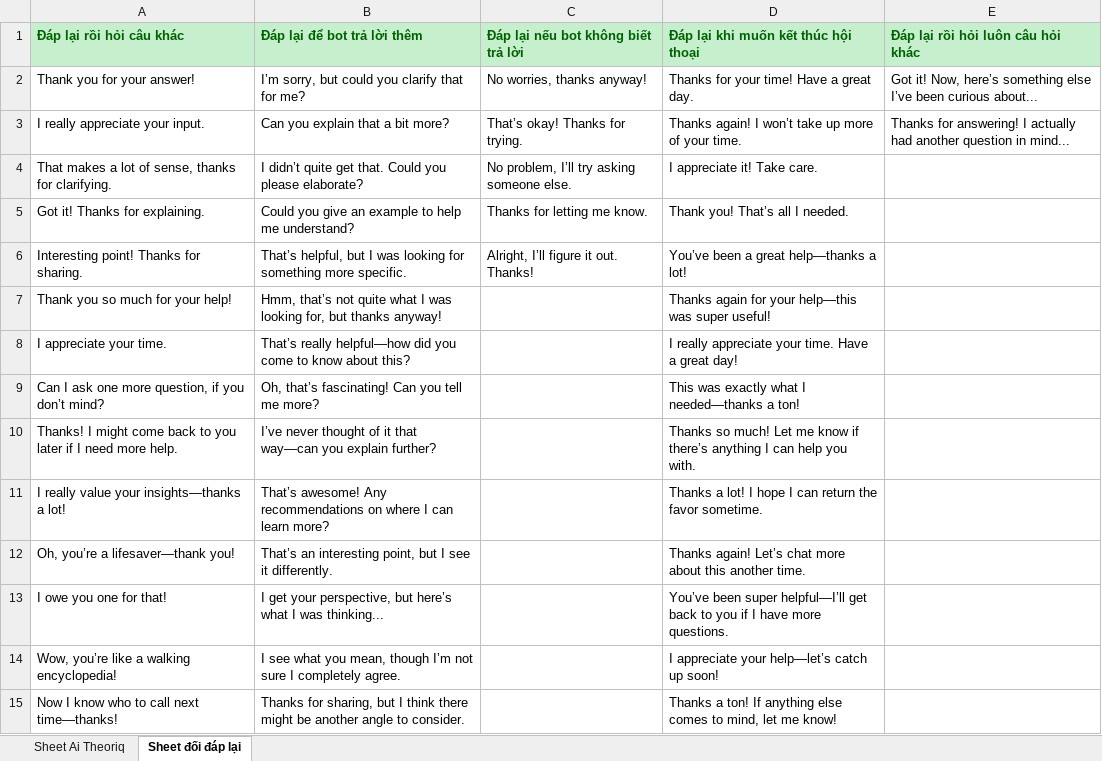
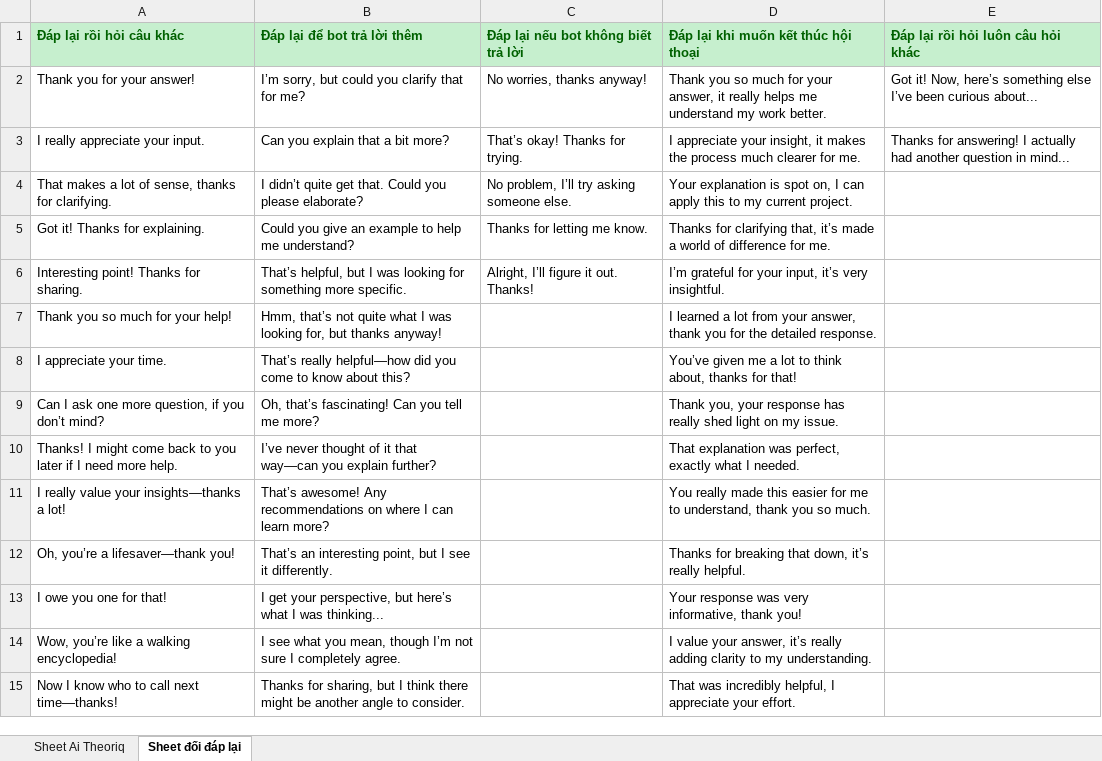
Before and after one commit to pvt2211/Automation-base, an Excel workbook: Câu hỏi AI Theoriq.xlsx, sheet Sheet đối đáp lại, drawn as a sheet; only a part is shown; values as stored, in another font and other column widths than the file's, no borders; the diff covers the shown part only; the diff names each change by its address in the sheet, - before the commit and + after, or states it on an @@ line.

```diff
--- a/Câu hỏi AI Theoriq.xlsx (sheet Sheet đối đáp lại)
+++ b/Câu hỏi AI Theoriq.xlsx (sheet Sheet đối đáp lại)
-D2: Thanks for your time! Have a great day.
+D2: Thank you so much for your answer, it really helps me understand my work better.
-D3: Thanks again! I won’t take up more of your time.
+D3: I appreciate your insight, it makes the process much clearer for me.
-D4: I appreciate it! Take care.
+D4: Your explanation is spot on, I can apply this to my current project.
-D5: Thank you! That’s all I needed.
+D5: Thanks for clarifying that, it’s made a world of difference for me.
-D6: You’ve been a great help—thanks a lot!
+D6: I’m grateful for your input, it’s very insightful.
-D7: Thanks again for your help—this was super useful!
+D7: I learned a lot from your answer, thank you for the detailed response.
-D8: I really appreciate your time. Have a great day!
+D8: You’ve given me a lot to think about, thanks for that!
-D9: This was exactly what I needed—thanks a ton!
+D9: Thank you, your response has really shed light on my issue.
-D10: Thanks so much! Let me know if there’s anything I can help you with.
+D10: That explanation was perfect, exactly what I needed.
-D11: Thanks a lot! I hope I can return the favor sometime.
+D11: You really made this easier for me to understand, thank you so much.
-D12: Thanks again! Let’s chat more about this another time.
+D12: Thanks for breaking that down, it’s really helpful.
-D13: You’ve been super helpful—I’ll get back to you if I have more questions.
+D13: Your response was very informative, thank you!
-D14: I appreciate your help—let’s catch up soon!
+D14: I value your answer, it’s really adding clarity to my understanding.
-D15: Thanks a ton! If anything else comes to mind, let me know!
+D15: That was incredibly helpful, I appreciate your effort.
```
Also changed, not shown: other rows of this sheet, sheet Sheet Ai Theoriq, 4 other files.
